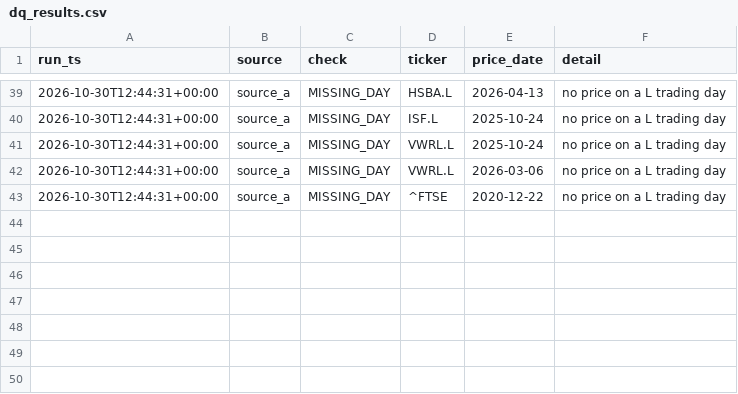
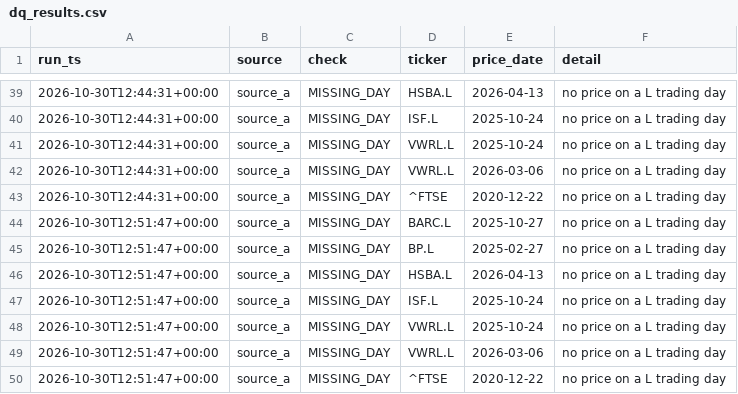
Before and after one commit to ZJA97/fin-data-pipeline, a CSV file: data/exports/dq_results.csv, drawn as a sheet; only a part is shown, gaps mark what is left out; the diff names each change by its address in the sheet, - before the commit and + after, or states it on an @@ line.

```diff
--- a/data/exports/dq_results.csv
+++ b/data/exports/dq_results.csv
+row 44: 2026-10-30T12:51:47+00:00 | source_a | MISSING_DAY | BARC.L | 2025-10-27 | no price on a L trading day
+row 45: 2026-10-30T12:51:47+00:00 | source_a | MISSING_DAY | BP.L | 2025-02-27 | no price on a L trading day
+row 46: 2026-10-30T12:51:47+00:00 | source_a | MISSING_DAY | HSBA.L | 2026-04-13 | no price on a L trading day
+row 47: 2026-10-30T12:51:47+00:00 | source_a | MISSING_DAY | ISF.L | 2025-10-24 | no price on a L trading day
+row 48: 2026-10-30T12:51:47+00:00 | source_a | MISSING_DAY | VWRL.L | 2025-10-24 | no price on a L trading day
+row 49: 2026-10-30T12:51:47+00:00 | source_a | MISSING_DAY | VWRL.L | 2026-03-06 | no price on a L trading day
+row 50: 2026-10-30T12:51:47+00:00 | source_a | MISSING_DAY | ^FTSE | 2020-12-22 | no price on a L trading day
```
Also changed, not shown: data/exports/run_log.csv, powerbi/data/dq_results.csv, 2 other files.
